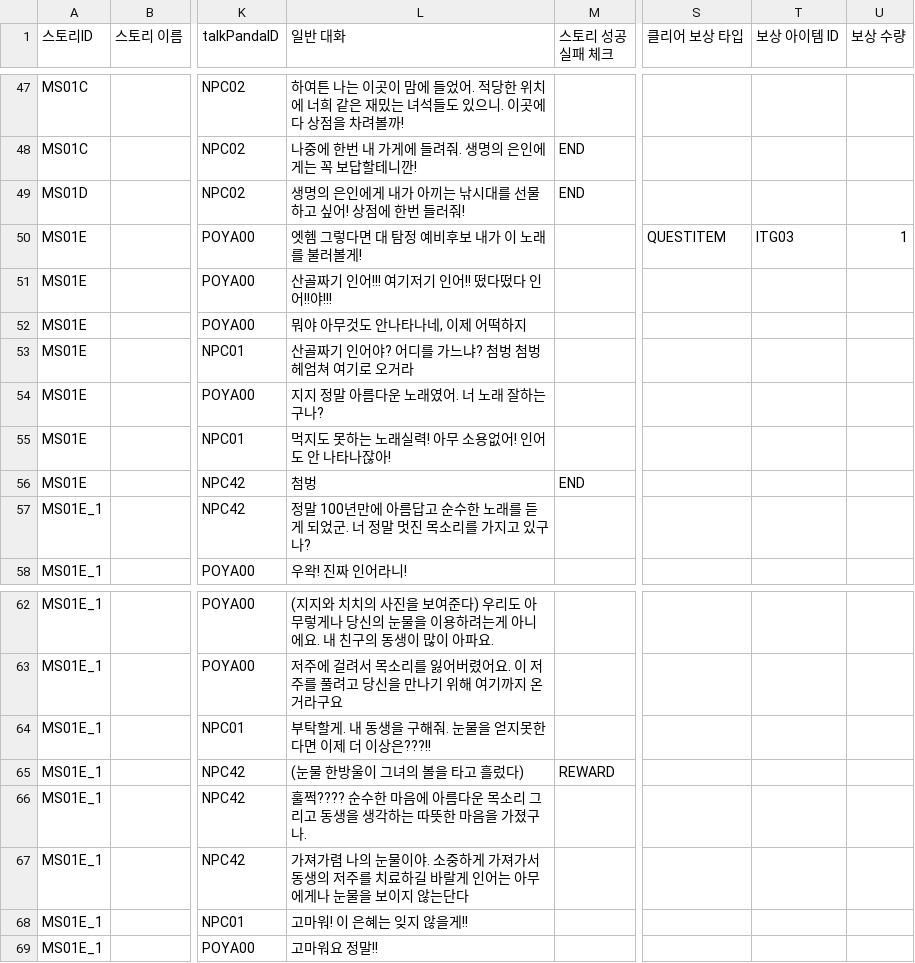
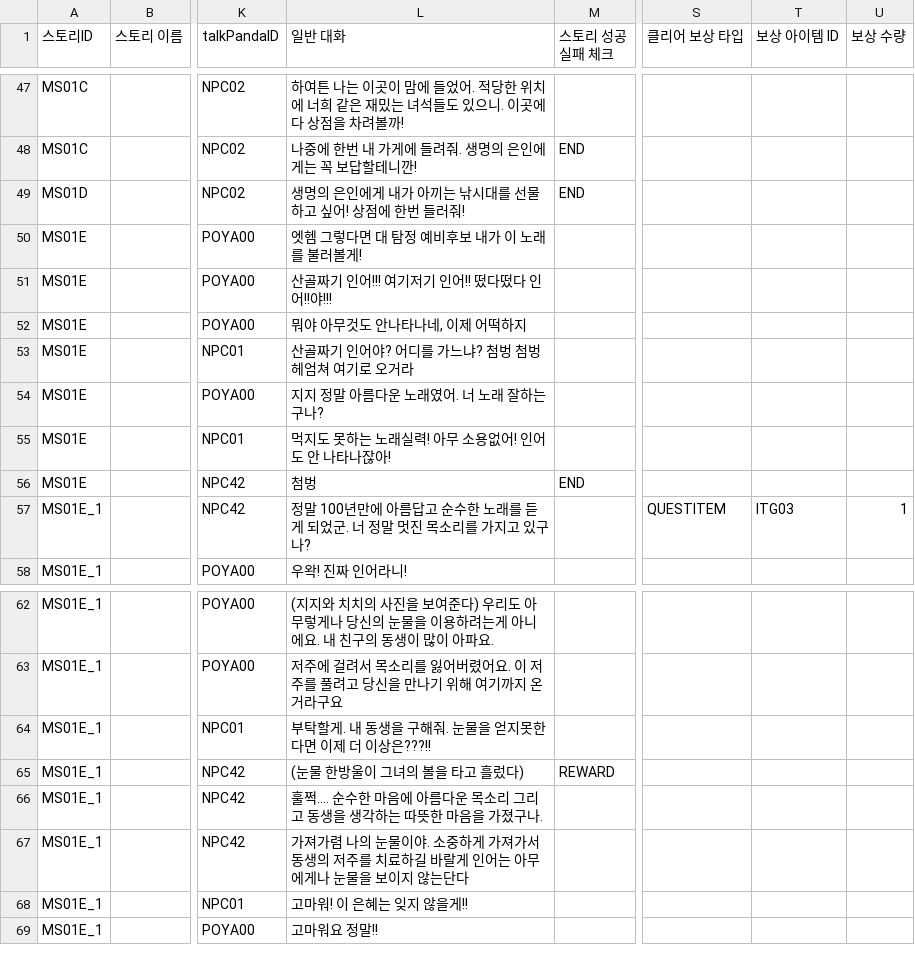
Before and after one commit to dlackdanr777/Project-Panda, a CSV file: Assets/Resources/01__TEST_1_1.csv, drawn as a sheet; only a part is shown, gaps mark what is left out; the diff names each change by its address in the sheet, - before the commit and + after, or states it on an @@ line.

```diff
--- a/Assets/Resources/01__TEST_1_1.csv
+++ b/Assets/Resources/01__TEST_1_1.csv
-S50 (클리어 보상 타입): QUESTITEM
+S50 (클리어 보상 타입): (empty)
-T50 (보상 아이템 ID): ITG03
+T50 (보상 아이템 ID): (empty)
-U50 (보상 수량): 1
+U50 (보상 수량): (empty)
-S57 (클리어 보상 타입): (empty)
+S57 (클리어 보상 타입): QUESTITEM
-T57 (보상 아이템 ID): (empty)
+T57 (보상 아이템 ID): ITG03
-U57 (보상 수량): (empty)
+U57 (보상 수량): 1
-L66 (일반 대화): 훌쩍???? 순수한…
+L66 (일반 대화): 훌쩍…. 순수한…
```
Also changed, not shown: 1 other file.
